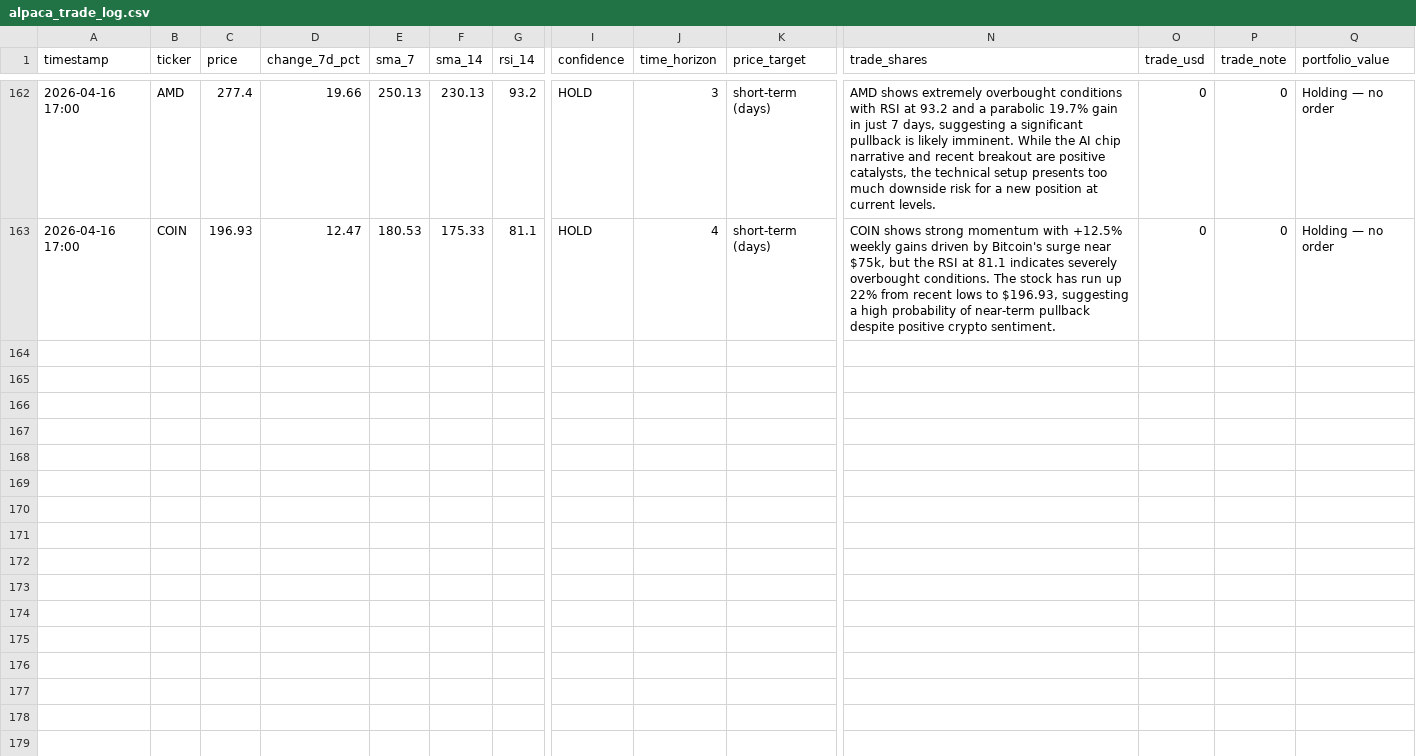
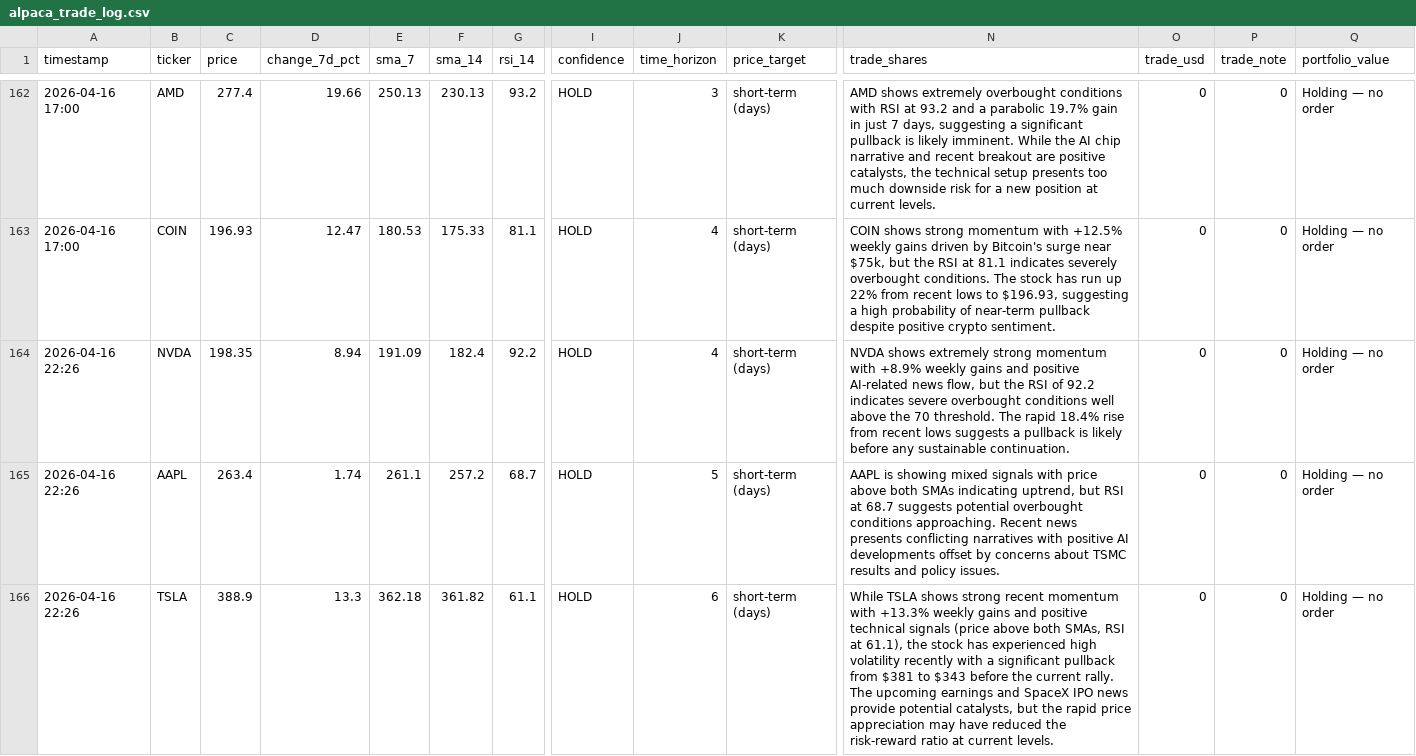
Before and after one commit to mfx-frid/eth-trader, a CSV file: alpaca_trade_log.csv, drawn as a sheet; only a part is shown, gaps mark what is left out; rows hold the shown columns only; the diff covers the shown part only; the diff names each change by its address in the sheet, - before the commit and + after, or states it on an @@ line.

```diff
--- a/alpaca_trade_log.csv
+++ b/alpaca_trade_log.csv
+row 164: 2026-04-16 22:26 | NVDA | 198.35 | 8.94 | 191.09 | 182.4 | 92.2 | HOLD | 4 | short-term (days) | NVDA shows extremely strong momentum with +8.9% weekly gains and positive AI-related news flow, but the RSI of 92.2 indicates severe overbought conditions well above the 70 threshold. The rapid 18.4% rise from recent lows suggests a pullback is likely before any sustainable continuation. | 0 | 0 | Holding — no order
+row 165: 2026-04-16 22:26 | AAPL | 263.4 | 1.74 | 261.1 | 257.2 | 68.7 | HOLD | 5 | short-term (days) | AAPL is showing mixed signals with price above both SMAs indicating uptrend, but RSI at 68.7 suggests potential overbought conditions approaching. Recent news presents conflicting narratives with positive AI developments offset by concerns about TSMC results and policy issues. | 0 | 0 | Holding — no order
+row 166: 2026-04-16 22:26 | TSLA | 388.9 | 13.3 | 362.18 | 361.82 | 61.1 | HOLD | 6 | short-term (days) | While TSLA shows strong recent momentum with +13.3% weekly gains and positive technical signals (price above both SMAs, RSI at 61.1), the stock has experienced high volatility recently with a significant pullback from $381 to $343 before the current rally. The upcoming earnings and SpaceX IPO news provide potential catalysts, but the rapid price appreciation may have reduced the risk-reward ratio at current levels. | 0 | 0 | Holding — no order
```
Also changed, not shown: 3 added rows elsewhere in this file.
